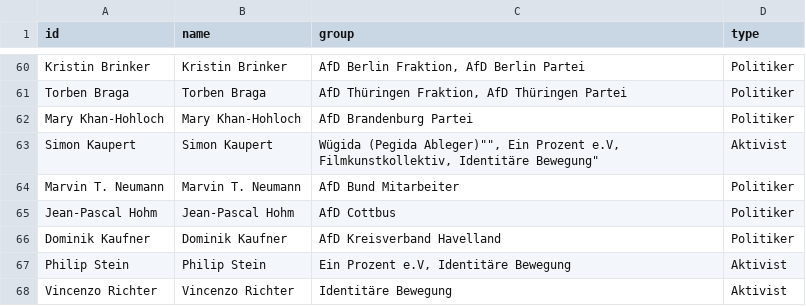
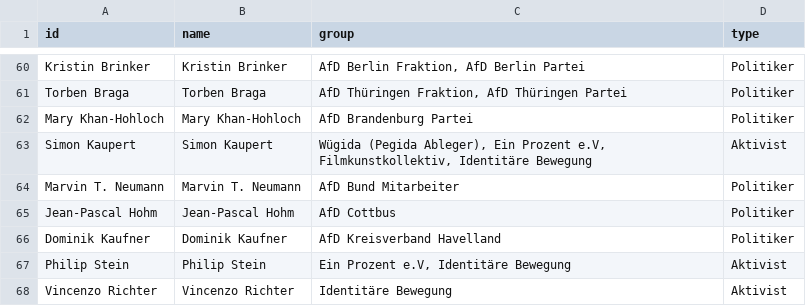
Before and after one commit to KronkorkenKommaDer/CorrectivRecherche, a CSV file: Nodelist.csv, drawn as a sheet; only a part is shown, gaps mark what is left out.

Commit message:
Update Nodelist.csv

```diff
--- a/Nodelist.csv
+++ b/Nodelist.csv
@@ -62,3 +62,3 @@ Torben Braga;Torben Braga;AfD Thüringen Fraktion, AfD Thüringen Partei;Politik
 Mary Khan-Hohloch;Mary Khan-Hohloch;AfD Brandenburg Partei;Politiker
-Simon Kaupert;Simon Kaupert;""Wügida (Pegida Ableger)"", Ein Prozent e.V, Filmkunstkollektiv, Identitäre Bewegung";Aktivist
+Simon Kaupert;Simon Kaupert;Wügida (Pegida Ableger), Ein Prozent e.V, Filmkunstkollektiv, Identitäre Bewegung;Aktivist
 Marvin T. Neumann;Marvin T. Neumann;AfD Bund Mitarbeiter;Politiker
```
